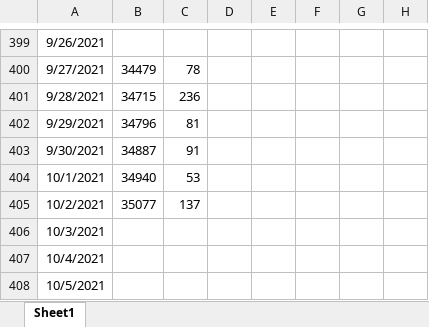
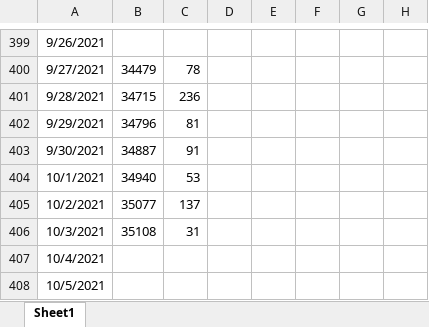
Before and after one commit to stuartstaniford/permaplan, an Excel workbook: CodeSizeHistory.xlsx, sheet Sheet1, drawn as a sheet; only a part is shown, gaps mark what is left out; values as stored, in another font and other column widths than the file's, no borders; charts and pictures not drawn; the diff names each change by its address in the sheet, - before the commit and + after, or states it on an @@ line.

```diff
--- a/CodeSizeHistory.xlsx (sheet Sheet1)
+++ b/CodeSizeHistory.xlsx (sheet Sheet1)
-B406: (empty)
+B406: 35108
-C406: (empty)
+C406: 31
```
Also changed, not shown: charts or pictures, 7 other files.
